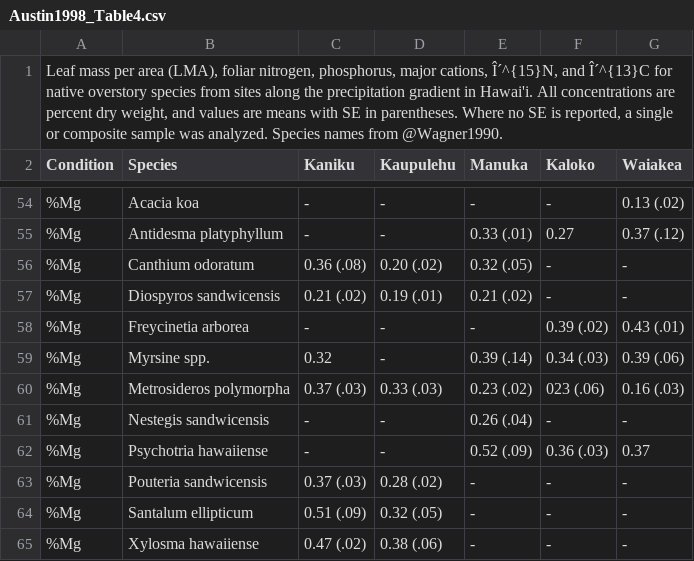
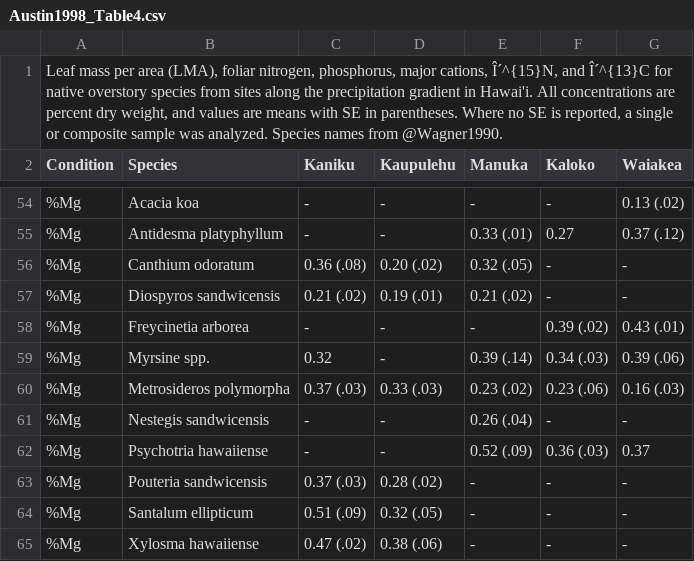
Before and after one commit to ktoddbrown/SoilDRaH, a CSV file: data/rescue/Austin1998/Austin1998_Table4.csv, drawn as a sheet; only a part is shown, gaps mark what is left out; the diff names each change by its address in the sheet, - before the commit and + after, or states it on an @@ line.

Commit message:
Update Austin1998_Table4.csv
Fixed formating

```diff
--- a/data/rescue/Austin1998/Austin1998_Table4.csv
+++ b/data/rescue/Austin1998/Austin1998_Table4.csv
-F60 (Kaloko): 023 (.06)
+F60 (Kaloko): 0.23 (.06)
```
